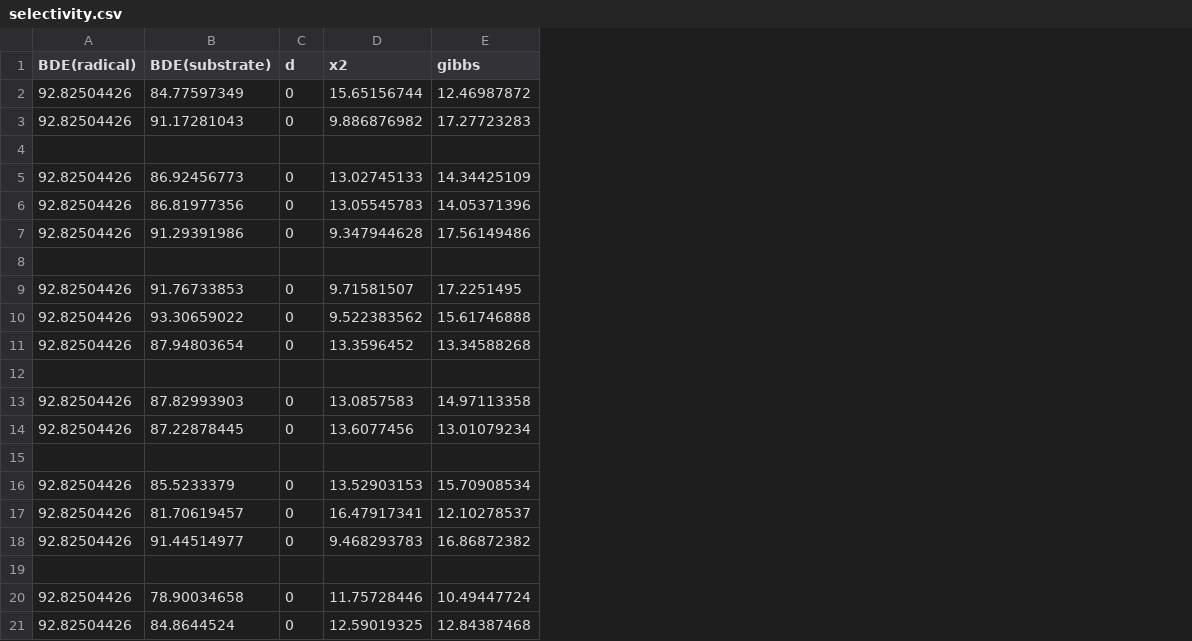
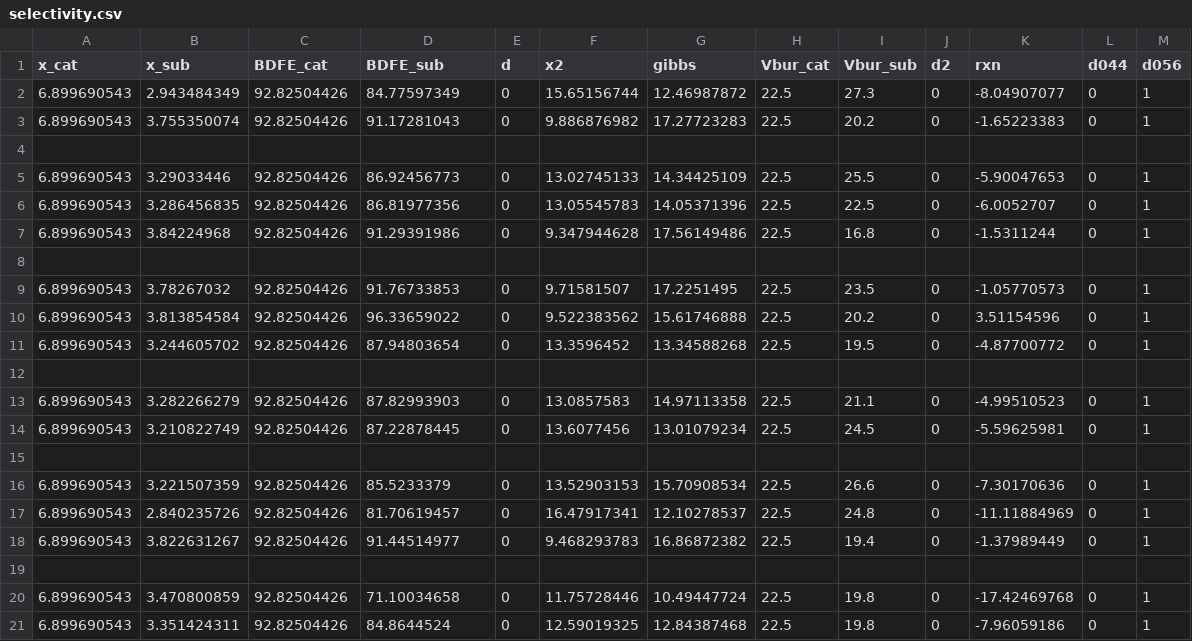
Before and after one commit to ScottMagit/Neural_Network, a CSV file: selectivity.csv, drawn as a sheet; addresses are those after the commit; the diff names each change by its address in the sheet, - before the commit and + after, or states it on an @@ line.

```diff
--- a/selectivity.csv
+++ b/selectivity.csv
+column A (x_cat), rows 2-21: 6.899690543 | 6.899690543 |  | 6.899690543 | 6.899690543 | 6.899690543 |  | 6.899690543 | 6.899690543 | 6.899690543 |  | 6.899690543 | 6.899690543 |  | 6.899690543 | 6.899690543 | 6.899690543 |  | 6.899690543 | 6.899690543
+column B (x_sub), rows 2-21: 2.943484349 | 3.755350074 |  | 3.29033446 | 3.286456835 | 3.84224968 |  | 3.78267032 | 3.813854584 | 3.244605702 |  | 3.282266279 | 3.210822749 |  | 3.221507359 | 2.840235726 | 3.822631267 |  | 3.470800859 | 3.351424311
+column H (Vbur_cat), rows 2-21: 22.5 | 22.5 |  | 22.5 | 22.5 | 22.5 |  | 22.5 | 22.5 | 22.5 |  | 22.5 | 22.5 |  | 22.5 | 22.5 | 22.5 |  | 22.5 | 22.5
+column I (Vbur_sub), rows 2-21: 27.3 | 20.2 |  | 25.5 | 22.5 | 16.8 |  | 23.5 | 20.2 | 19.5 |  | 21.1 | 24.5 |  | 26.6 | 24.8 | 19.4 |  | 19.8 | 19.8
+column J (d2), rows 2-21: 0 | 0 |  | 0 | 0 | 0 |  | 0 | 0 | 0 |  | 0 | 0 |  | 0 | 0 | 0 |  | 0 | 0
+column K (rxn), rows 2-21: -8.04907077 | -1.65223383 |  | -5.90047653 | -6.0052707 | -1.5311244 |  | -1.05770573 | 3.51154596 | -4.87700772 |  | -4.99510523 | -5.59625981 |  | -7.30170636 | -11.11884969 | -1.37989449 |  | -17.42469768 | -7.96059186
+column L (d044), rows 2-21: 0 | 0 |  | 0 | 0 | 0 |  | 0 | 0 | 0 |  | 0 | 0 |  | 0 | 0 | 0 |  | 0 | 0
+column M (d056), rows 2-21: 1 | 1 |  | 1 | 1 | 1 |  | 1 | 1 | 1 |  | 1 | 1 |  | 1 | 1 | 1 |  | 1 | 1
-C1: BDE(radical)
+C1: BDFE_cat
-D1: BDE(substrate)
+D1: BDFE_sub
-D10 (BDFE_sub): 93.30659022
+D10 (BDFE_sub): 96.33659022
-D20 (BDFE_sub): 78.90034658
+D20 (BDFE_sub): 71.10034658
```
Also changed, not shown: mynetwork.csv, test.csv, 3 other files.
